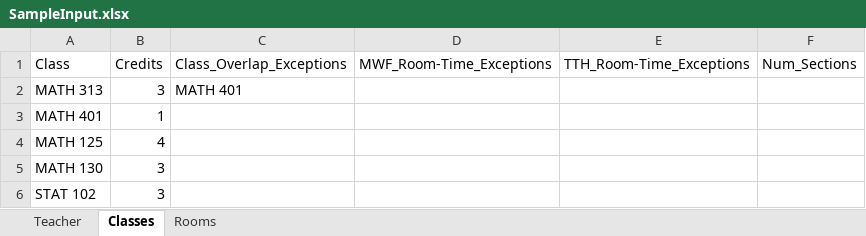
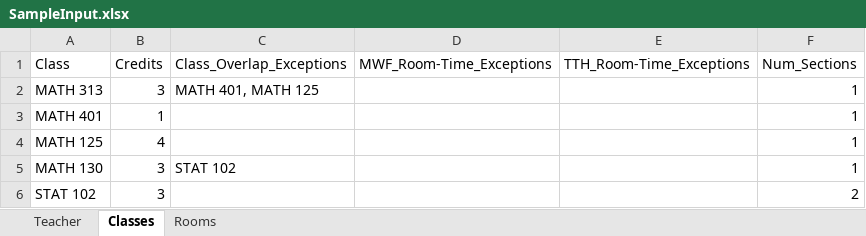
Before and after one commit to williamjwdavis/SRUCourseScheduling, an Excel workbook: pythonUpdate/SampleInput.xlsx, sheet Classes, drawn as a sheet; values as stored, in another font and other column widths than the file's, no borders; the diff names each change by its address in the sheet, - before the commit and + after, or states it on an @@ line.

Commit message:
Began working on handling classes in an OO fashion

```diff
--- a/pythonUpdate/SampleInput.xlsx (sheet Classes)
+++ b/pythonUpdate/SampleInput.xlsx (sheet Classes)
-C2 (Class_Overlap_Exceptions): MATH 401
+C2 (Class_Overlap_Exceptions): MATH 401, MATH 125
-F2:F5 (Num_Sections): (empty)
+F2:F5 (Num_Sections): 1
-C5 (Class_Overlap_Exceptions): (empty)
+C5 (Class_Overlap_Exceptions): STAT 102
-F6 (Num_Sections): (empty)
+F6 (Num_Sections): 2
```
Also changed, not shown: 2 other files.
